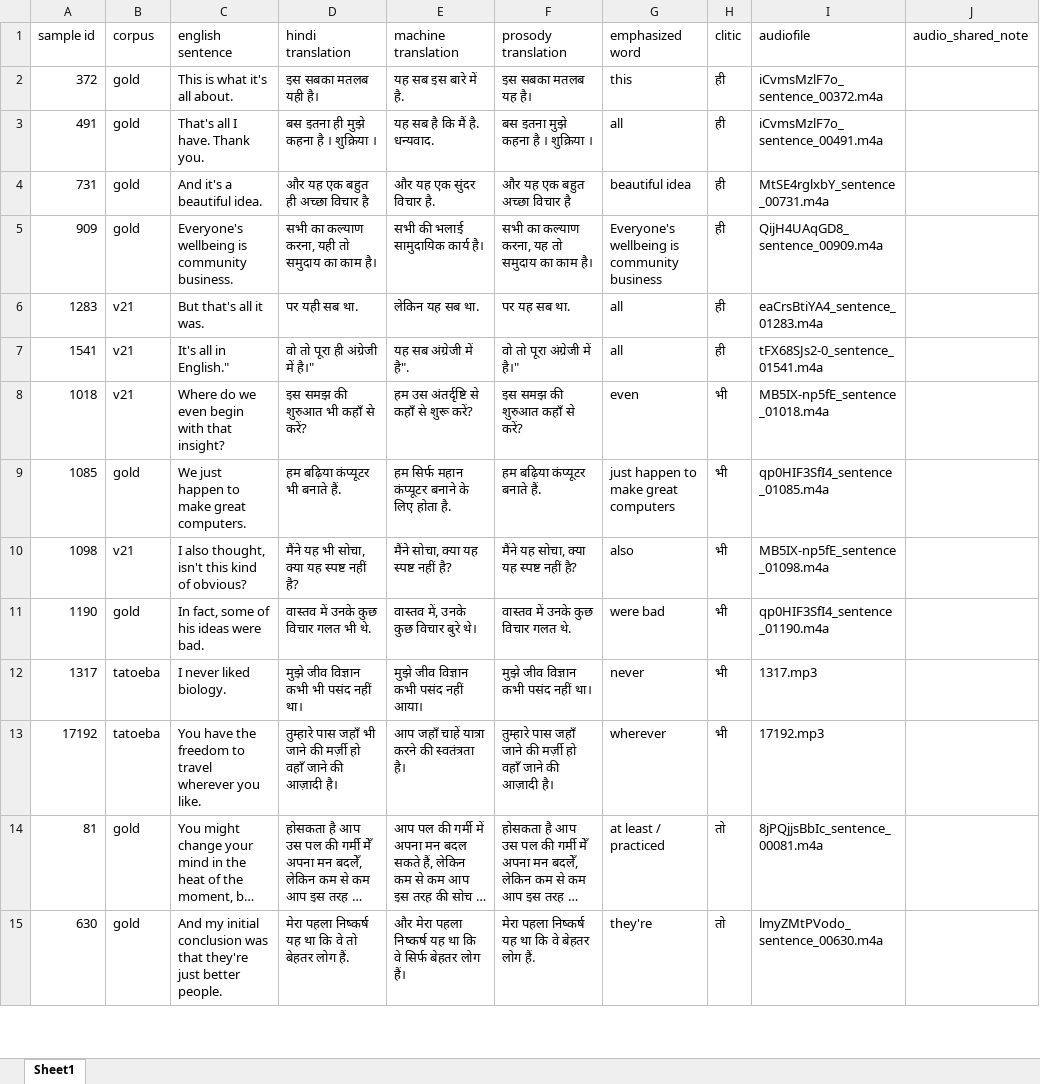
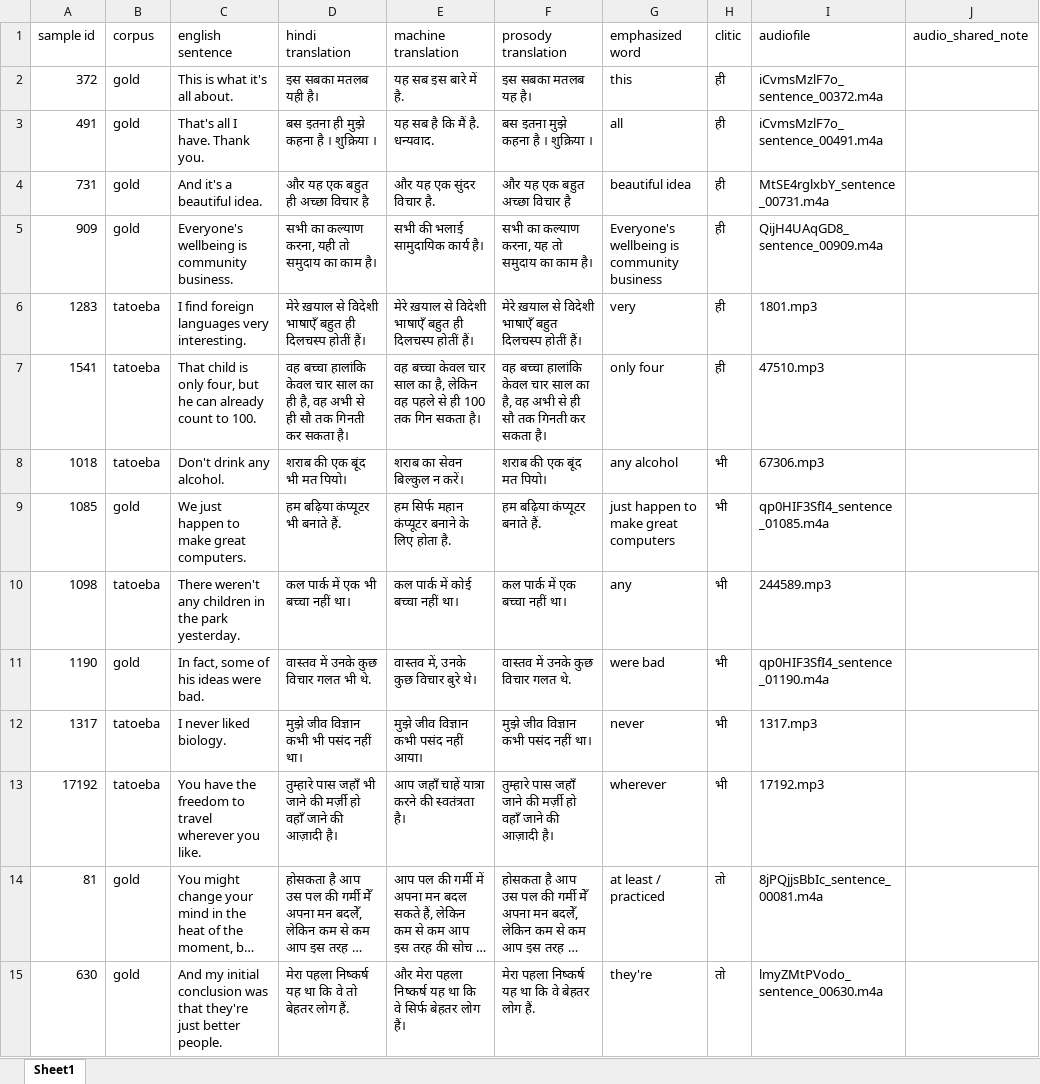
Before and after one commit to Krishnenduanitha/English-Hindi-Translation-Survey, an Excel workbook: Hindi 24 sentences.xlsx, sheet Sheet1, drawn as a sheet; only a part is shown; long unchanged cells end in …; values as stored, in another font and other column widths than the file's, no borders; the diff covers the shown part only; the diff names each change by its address in the sheet, - before the commit and + after, or states it on an @@ line.

Commit message:
Update Hindi questionnaire and audio files

```diff
--- a/Hindi 24 sentences.xlsx (sheet Sheet1)
+++ b/Hindi 24 sentences.xlsx (sheet Sheet1)
-B6:B8 (corpus): v21
+B6:B8 (corpus): tatoeba
-C6 (english sentence): But that's all it was.
+C6 (english sentence): I find foreign languages very interesting.
-D6 (hindi translation): पर यही सब था.
+D6 (hindi translation): मेरे ख़याल से विदेशी भाषाएँ बहुत ही दिलचस्प होतीं हैं।
-E6 (machine translation): लेकिन यह सब था.
+E6 (machine translation): मेरे ख़याल से विदेशी भाषाएँ बहुत ही दिलचस्प होतीं हैं।
-F6 (prosody translation): पर यह सब था.
+F6 (prosody translation): मेरे ख़याल से विदेशी भाषाएँ बहुत दिलचस्प होतीं हैं।
-G6 (emphasized word): all
+G6 (emphasized word): very
-I6 (audiofile): eaCrsBtiYA4_sentence_01283.m4a
+I6 (audiofile): 1801.mp3
-C7 (english sentence): It's all in English."
+C7 (english sentence): That child is only four, but he can already count to 100.
-D7 (hindi translation): वो तो पूरा ही अंग्रेजी में है।"
+D7 (hindi translation): वह बच्चा हालांकि केवल चार साल का ही है, वह अभी से ही सौ तक गिनती कर सकता है।
-E7 (machine translation): यह सब अंग्रेजी में है".
+E7 (machine translation): वह बच्चा केवल चार साल का है, लेकिन वह पहले से ही 100 तक गिन सकता है।
-F7 (prosody translation): वो तो पूरा अंग्रेजी में है।"
+F7 (prosody translation): वह बच्चा हालांकि केवल चार साल का है, वह अभी से ही सौ तक गिनती कर सकता है।
-G7 (emphasized word): all
+G7 (emphasized word): only four
-I7 (audiofile): tFX68SJs2-0_sentence_01541.m4a
+I7 (audiofile): 47510.mp3
-C8 (english sentence): Where do we even begin with that insight?
+C8 (english sentence): Don't drink any alcohol.
-D8 (hindi translation): इस समझ की शुरुआत भी कहाँ से करें?
+D8 (hindi translation): शराब की एक बूंद भी मत पियो।
-E8 (machine translation): हम उस अंतर्दृष्टि से कहाँ से शुरू करें?
+E8 (machine translation): शराब का सेवन बिल्कुल न करें।
-F8 (prosody translation): इस समझ की शुरुआत कहाँ से करें?
+F8 (prosody translation): शराब की एक बूंद मत पियो।
-G8 (emphasized word): even
+G8 (emphasized word): any alcohol
-I8 (audiofile): MB5IX-np5fE_sentence_01018.m4a
+I8 (audiofile): 67306.mp3
-B10 (corpus): v21
+B10 (corpus): tatoeba
-C10 (english sentence): I also thought, isn't this kind of obvious?
+C10 (english sentence): There weren't any children in the park yesterday.
-D10 (hindi translation): मैंने यह भी सोचा, क्या यह स्पष्ट नहीं है?
+D10 (hindi translation): कल पार्क में एक भी बच्चा नहीं था।
-E10 (machine translation): मैंने सोचा, क्या यह स्पष्ट नहीं है?
+E10 (machine translation): कल पार्क में कोई बच्चा नहीं था।
-F10 (prosody translation): मैंने यह सोचा, क्या यह स्पष्ट नहीं है?
+F10 (prosody translation): कल पार्क में एक बच्चा नहीं था।
-G10 (emphasized word): also
+G10 (emphasized word): any
-I10 (audiofile): MB5IX-np5fE_sentence_01098.m4a
+I10 (audiofile): 244589.mp3
```
Also changed, not shown: 14 edited cells elsewhere in this sheet, 5 other files.
